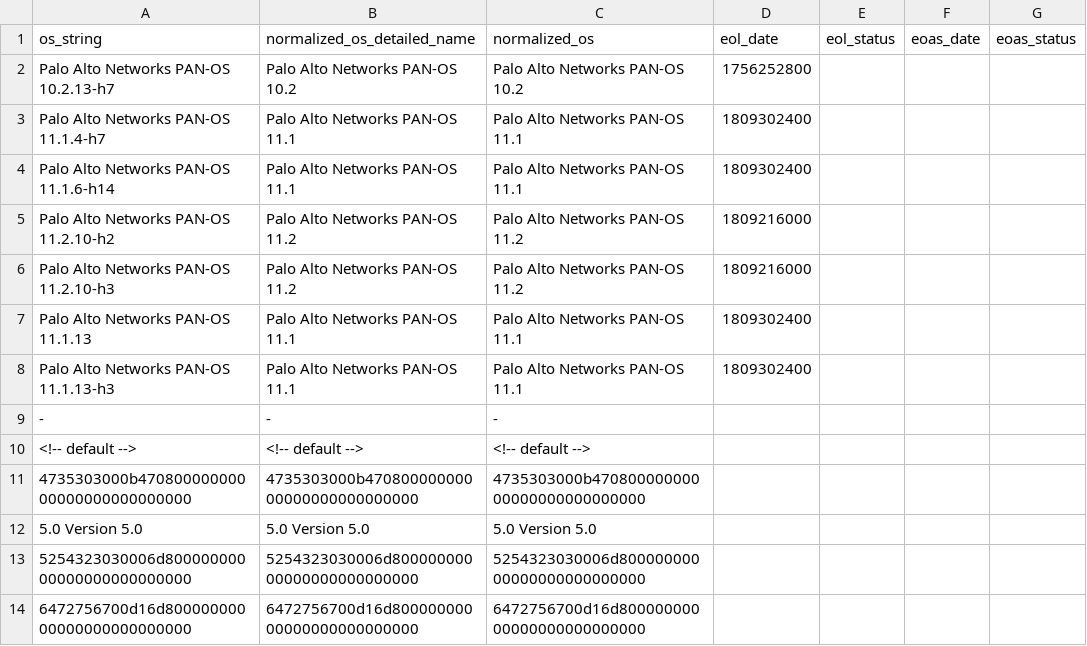
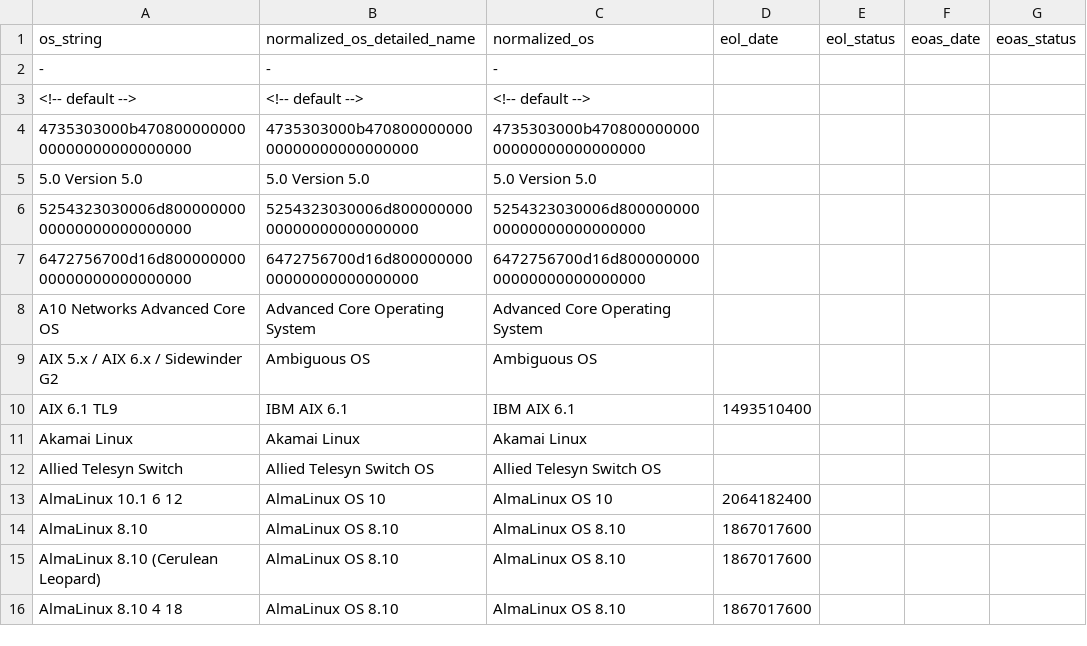
Before and after one commit to jibinge0rge/OS-Health-Check, a CSV file: _draft/eol_lookup.csv, drawn as a sheet; only a part is shown; the shorter side is filled out with more unchanged rows; the diff names each change by its address in the sheet, - before the commit and + after, or states it on an @@ line.

Commit message:
Remove outdated Palo Alto Networks PAN-OS entries from eol_lookup_evidence.json and eol_lookup.csv. This cleanup streamlines the data by eliminating deprecated lifecycle information, ensuring only current and relevant OS data is retained.

```diff
--- a/_draft/eol_lookup.csv
+++ b/_draft/eol_lookup.csv
-row 2: Palo Alto Networks PAN-OS 10.2.13-h7 | Palo Alto Networks PAN-OS 10.2 | Palo Alto Networks PAN-OS 10.2 | 1756252800
-row 3: Palo Alto Networks PAN-OS 11.1.4-h7 | Palo Alto Networks PAN-OS 11.1 | Palo Alto Networks PAN-OS 11.1 | 1809302400
-row 4: Palo Alto Networks PAN-OS 11.1.6-h14 | Palo Alto Networks PAN-OS 11.1 | Palo Alto Networks PAN-OS 11.1 | 1809302400
-row 5: Palo Alto Networks PAN-OS 11.2.10-h2 | Palo Alto Networks PAN-OS 11.2 | Palo Alto Networks PAN-OS 11.2 | 1809216000
-row 6: Palo Alto Networks PAN-OS 11.2.10-h3 | Palo Alto Networks PAN-OS 11.2 | Palo Alto Networks PAN-OS 11.2 | 1809216000
-row 7: Palo Alto Networks PAN-OS 11.1.13 | Palo Alto Networks PAN-OS 11.1 | Palo Alto Networks PAN-OS 11.1 | 1809302400
-row 8: Palo Alto Networks PAN-OS 11.1.13-h3 | Palo Alto Networks PAN-OS 11.1 | Palo Alto Networks PAN-OS 11.1 | 1809302400
```
Also changed, not shown: 8 other files.
